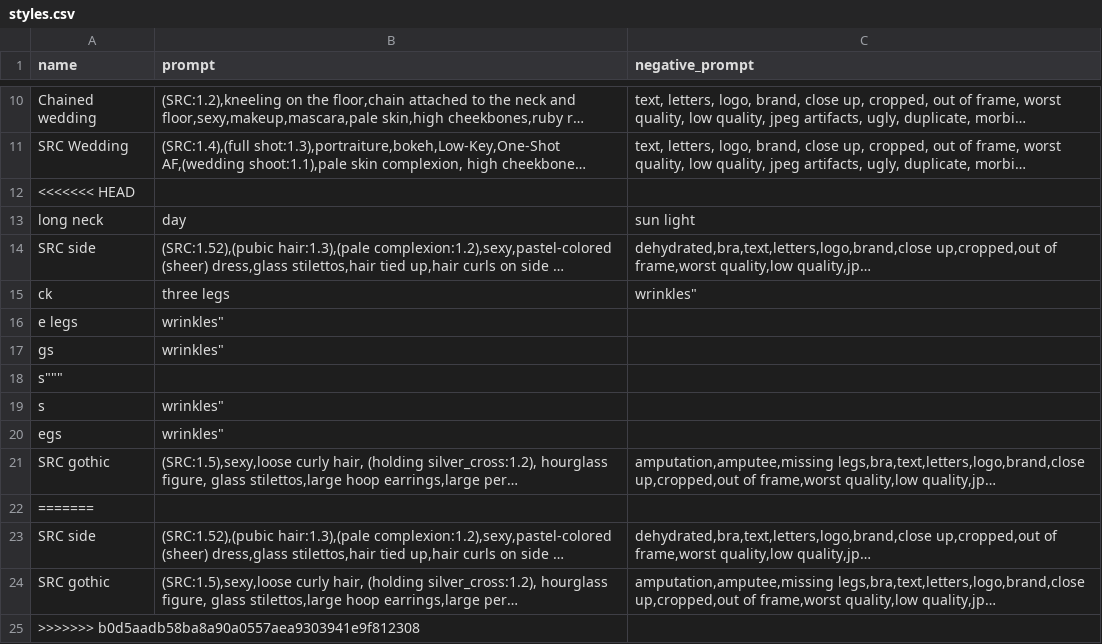
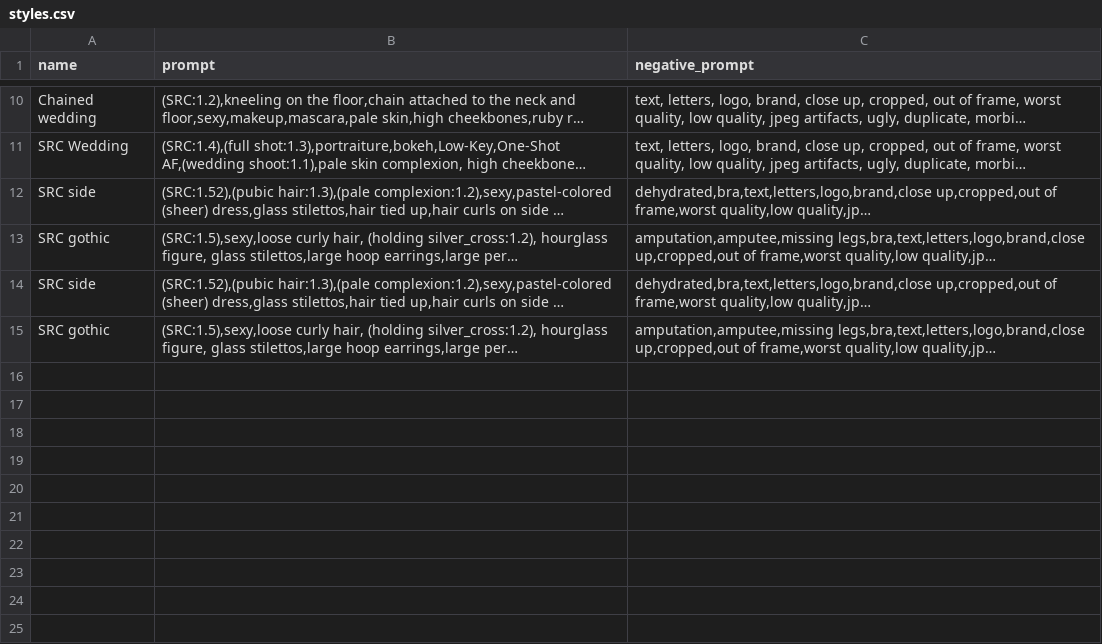
Before and after one commit to rchennau/scripts, a CSV file: styles.csv, drawn as a sheet; only a part is shown, gaps mark what is left out; long unchanged cells end in …; the diff names each change by its address in the sheet, - before the commit and + after, or states it on an @@ line.

Commit message:
stuff

```diff
--- a/styles.csv
+++ b/styles.csv
-row 12: <<<<<<< HEAD
-row 13: long neck | day | sun light
-row 15: ck | three legs | wrinkles"
-row 16: e legs | wrinkles"
-row 17: gs | wrinkles"
-row 18: s"""
-row 19: s | wrinkles"
-row 20: egs | wrinkles"
-row 22: =======
-row 25: >>>>>>> b0d5aadb58ba8a90a0557aea9303941e9f812308
```
